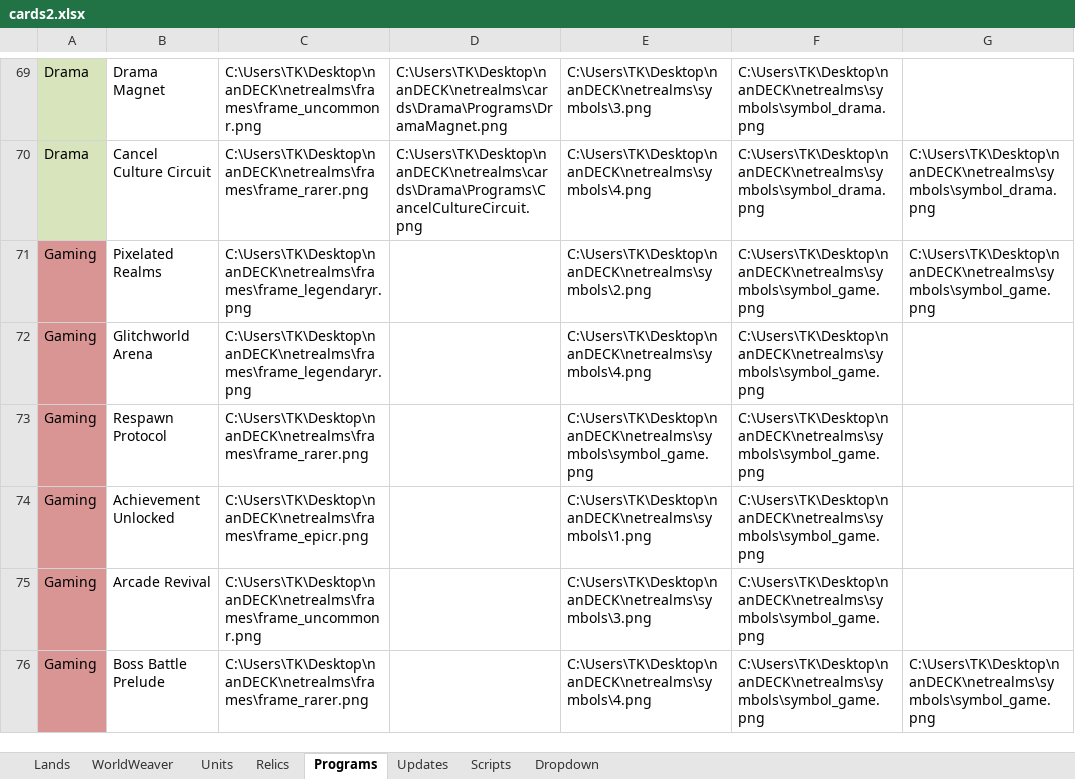
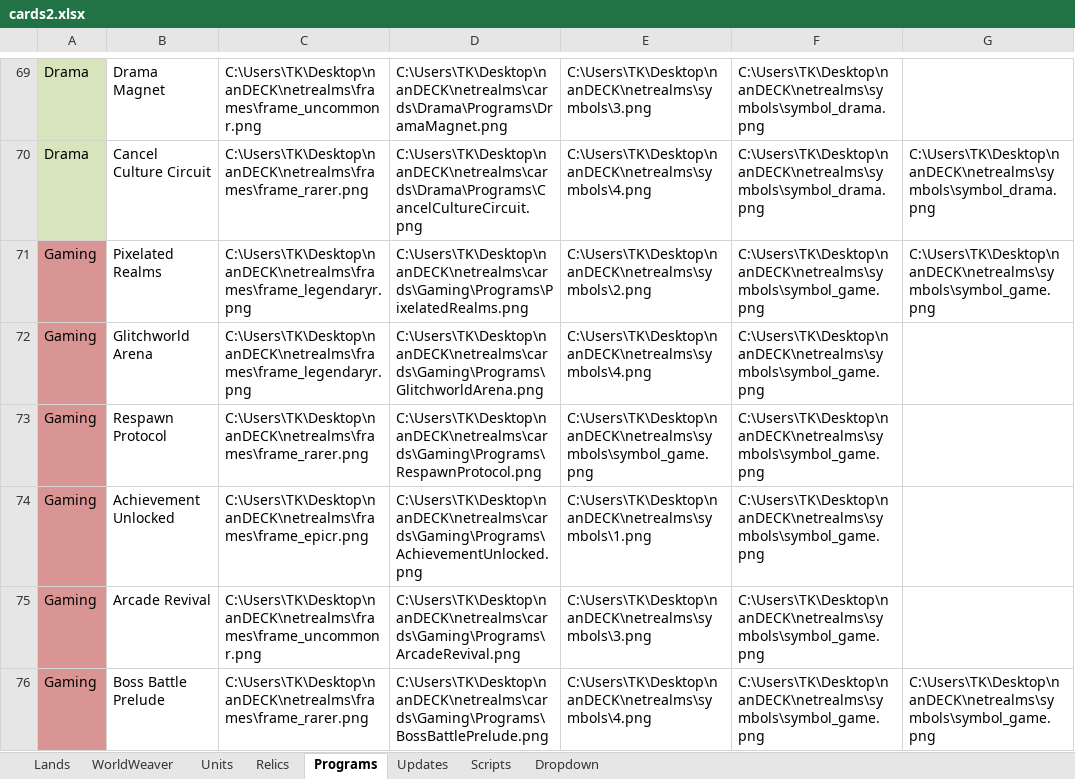
Before and after one commit to Twiztid-Kreations/NetRealm-XGCTCG, an Excel workbook: NetRealmsNanSetup/nanDECK/cards2.xlsx, sheet Programs, drawn as a sheet; only a part is shown, gaps mark what is left out; values as stored, in another font and other column widths than the file's, no borders; the diff covers the shown part only; the diff names each change by its address in the sheet, - before the commit and + after, or states it on an @@ line.

Commit message:
Update cards2.xlsx

```diff
--- a/NetRealmsNanSetup/nanDECK/cards2.xlsx (sheet Programs)
+++ b/NetRealmsNanSetup/nanDECK/cards2.xlsx (sheet Programs)
-D71: (empty)
+D71: C:\Users\TK\Desktop\nanDECK\netrealms\cards\Gaming\Programs\PixelatedRealms.png
-D72: (empty)
+D72: C:\Users\TK\Desktop\nanDECK\netrealms\cards\Gaming\Programs\GlitchworldArena.png
-D73: (empty)
+D73: C:\Users\TK\Desktop\nanDECK\netrealms\cards\Gaming\Programs\RespawnProtocol.png
-D74: (empty)
+D74: C:\Users\TK\Desktop\nanDECK\netrealms\cards\Gaming\Programs\AchievementUnlocked.png
-D75: (empty)
+D75: C:\Users\TK\Desktop\nanDECK\netrealms\cards\Gaming\Programs\ArcadeRevival.png
-D76: (empty)
+D76: C:\Users\TK\Desktop\nanDECK\netrealms\cards\Gaming\Programs\BossBattlePrelude.png
```
Also changed, not shown: 17 edited cells elsewhere in this sheet.
